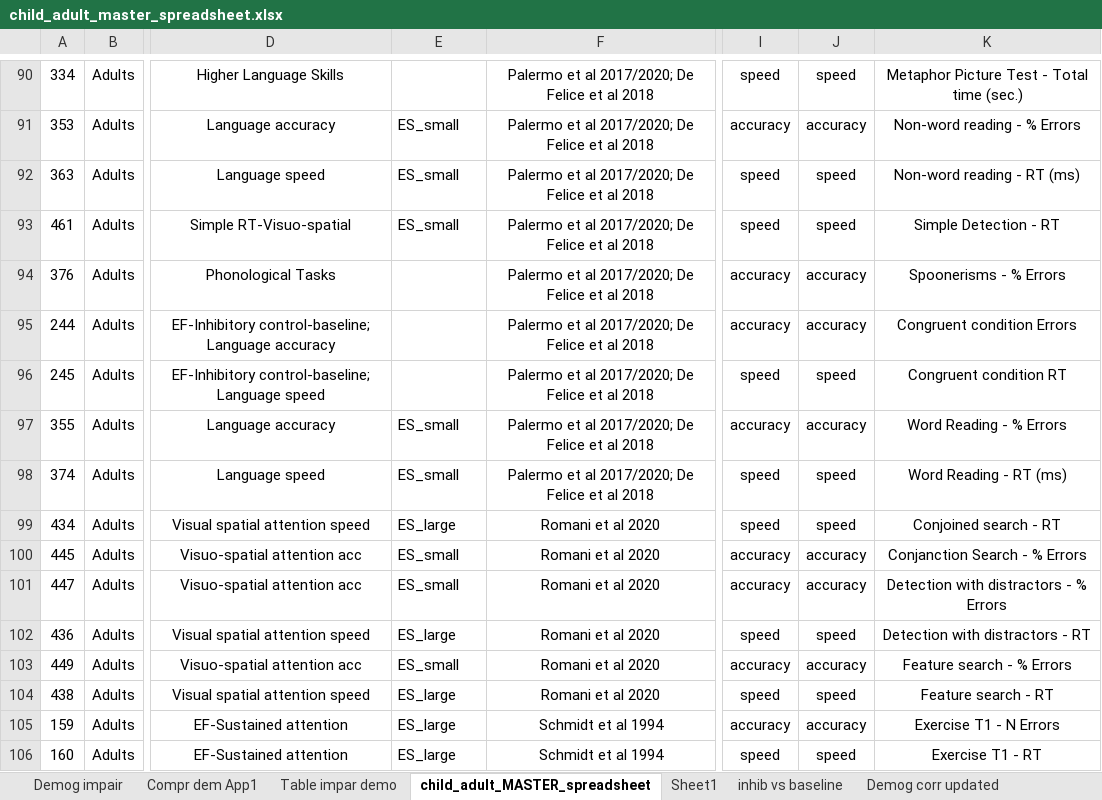
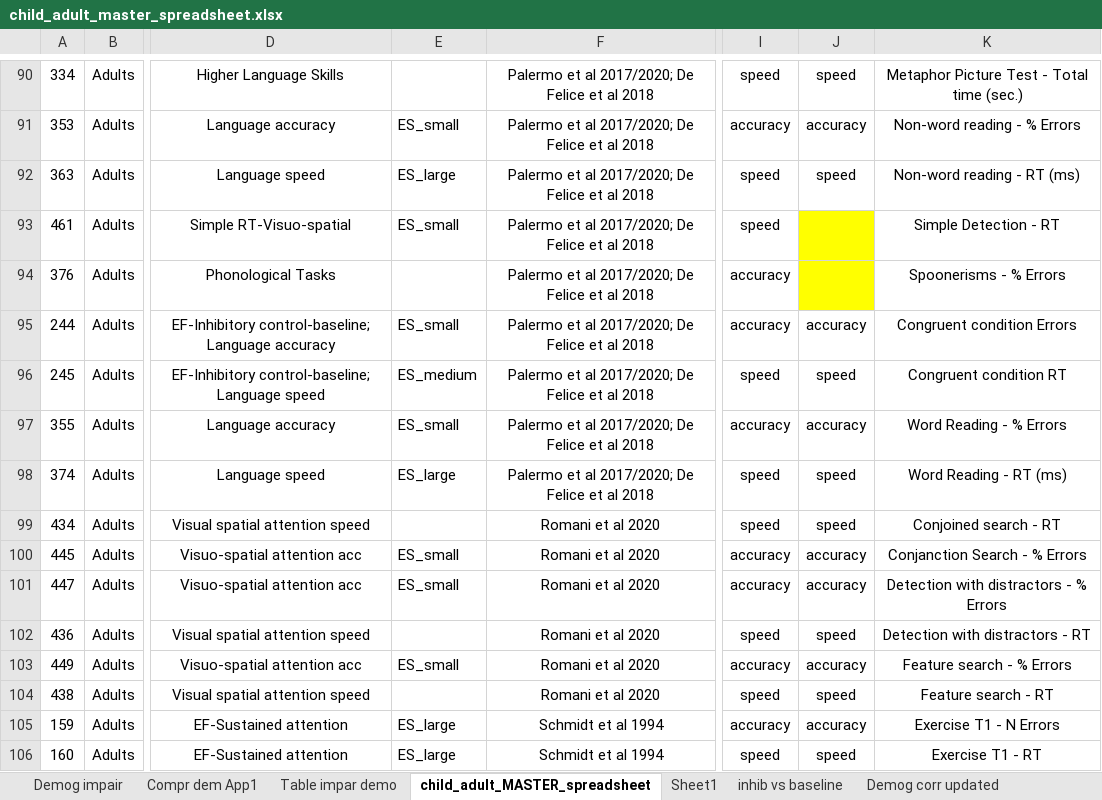
Before and after one commit to olsonac/pku_child_adult_data_only, an Excel workbook: child_adult_master_spreadsheet.xlsx, sheet child_adult_MASTER_spreadsheet, drawn as a sheet; only a part is shown, gaps mark what is left out; values as stored, in another font and other column widths than the file's, no borders; charts and pictures not drawn; the diff covers the shown part only; the diff names each change by its address in the sheet, - before the commit and + after, or states it on an @@ line.

```diff
--- a/child_adult_master_spreadsheet.xlsx (sheet child_adult_MASTER_spreadsheet)
+++ b/child_adult_master_spreadsheet.xlsx (sheet child_adult_MASTER_spreadsheet)
-E92: ES_small
+E92: ES_large
-J93: speed
+J93: (empty)
-J93:J94 fill: none
+J93:J94 fill: #FFFF00
-J94: accuracy
+J94: (empty)
-E95: (empty)
+E95: ES_small
-E96: (empty)
+E96: ES_medium
-E98: ES_small
+E98: ES_large
-E99: ES_large
+E99: (empty)
-E102: ES_large
+E102: (empty)
-E104: ES_large
+E104: (empty)
```
Also changed, not shown: 3 removed rows, 329 edited cells and cell formats elsewhere in this sheet, formulas that keep their value, 3 other files.
